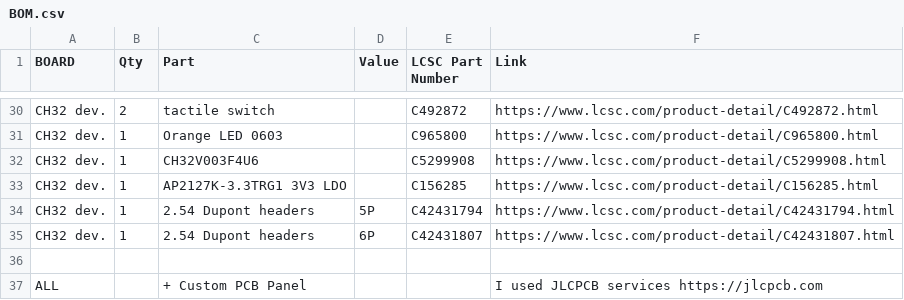
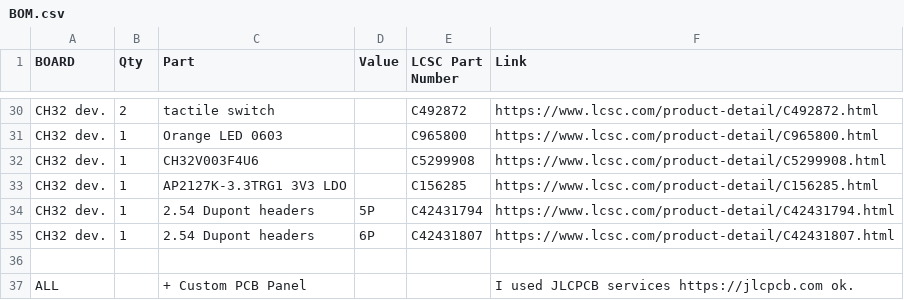
Before and after one commit to Dieu-de-l-elec/AngstromIO-devboard, a CSV file: BOM.csv, drawn as a sheet; only a part is shown, gaps mark what is left out.

Commit message:
Update BOM.csv

```diff
--- a/BOM.csv
+++ b/BOM.csv
@@ -36,2 +36,2 @@ CH32 dev., 1, 2.54 Dupont headers, 6P, C42431807, https://www.lcsc.com/product-d
 
-ALL, , + Custom PCB Panel, , , I used JLCPCB services https://jlcpcb.com
+ALL, , + Custom PCB Panel, , , I used JLCPCB services https://jlcpcb.com ok.
```
